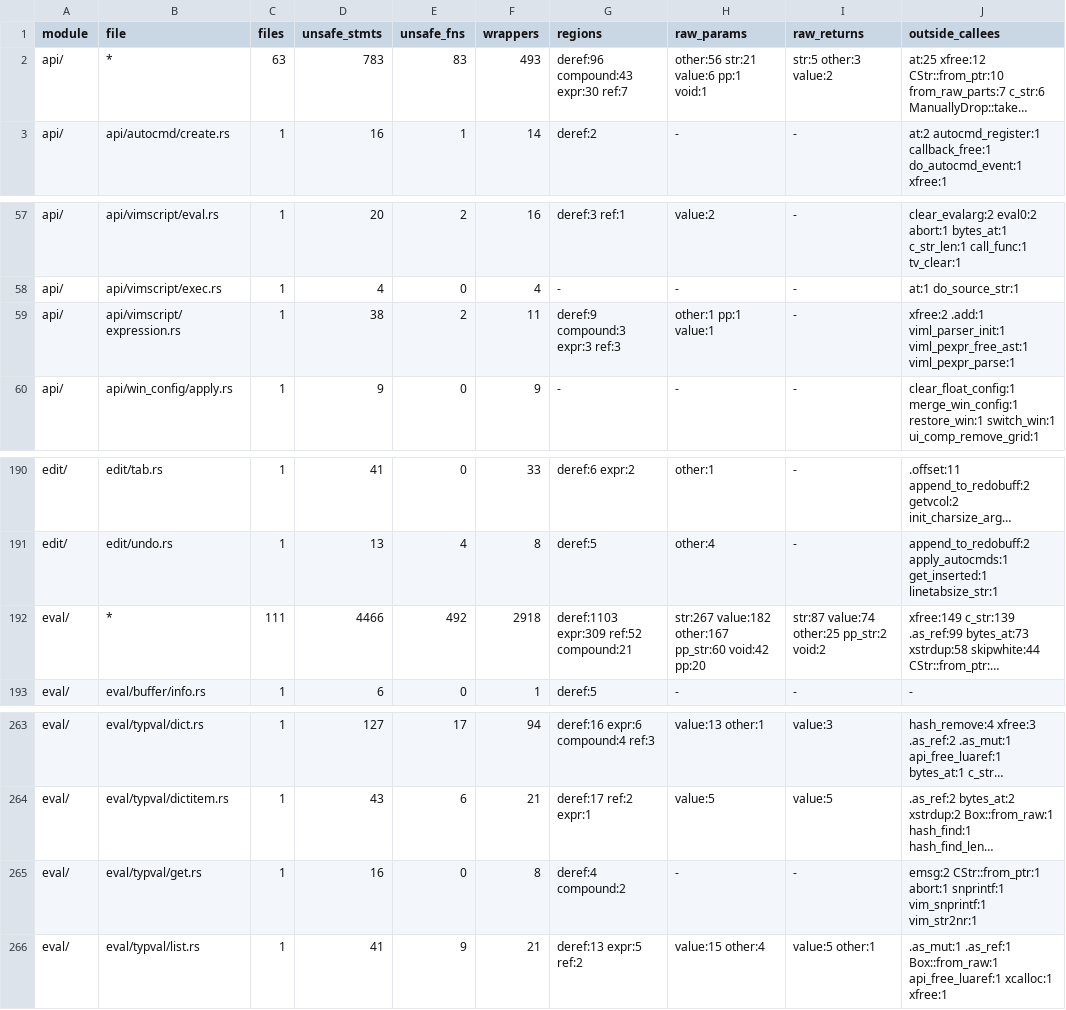
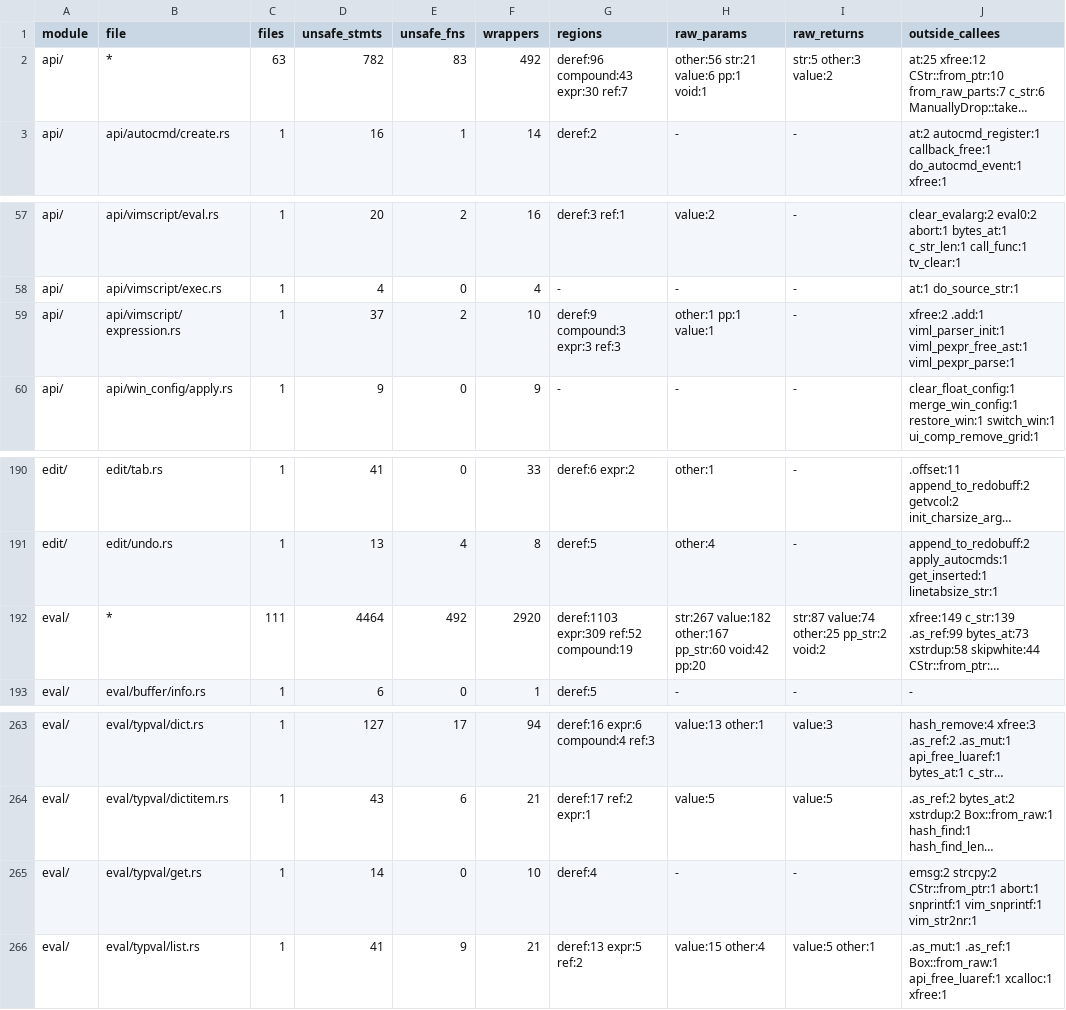
Before and after one commit to PsychoLlama/nvim.rs, a TSV file: metrics/finish-list.tsv, drawn as a sheet; only a part is shown, gaps mark what is left out; long unchanged cells end in …; the diff names each change by its address in the sheet, - before the commit and + after, or states it on an @@ line.

Commit message:
Keep the interpreter's cells out of the binary's export table
A static the compiler thinks another crate may name is exported (`D`/`B`
in `nm`) and every read of it goes through the GOT. Twenty-two cells under
`eval/`, `context.rs`, `profile/`, `debugger/` and `viml/` were exported on
a release binary — among them `vimvars`, `globvardict`, `vimvardict`,
`func_hashtab` and `CURRENT_COPY_ID`, so every `v:` read and every global
or function lookup paid the extra load.

Two causes, both the known ones:

- a `pub` call-free leaf naming the cell (`func_tbl_get`, `get_globvar_*`,
  `get_vimvar_dict`, `get_vim_var_{name,nr,str,tv}`, `set_vcount`,
  `v_exception`/`v_throwpoint`, `ctx_size`/`ctx_get`, `f_ctxsize`,
  `ex_debuggreedy`, `get_echo_hl_id`, `get_callback_depth`, `get_copy_id`,
  `profile_sub_wait`, `time_pop`): rustc ships such a body cross-crate
  without being asked. None has a caller outside the crate, so each is
  `pub(crate)` now. Intrinsic calls (`arith_offset`) do not stop a body
  counting as a leaf, which is why the vvar getters qualified.
- a `pub static` cell (`tv_in_free_unref_items`,
  `eval_msgpack_type_lists`): now `pub(crate)`.

Cells that were constants in disguise are constants now, which also
removes the question: `kCtxAll` → `CTX_ALL`; the `string()` spellings of
`v:false`/`v:true`/`v:null` → `BOOL_VAR_NAMES`/`SPECIAL_VAR_NAMES` (and
`tv_get_string_buf_chk` indexes them instead of offsetting a pointer cast
from the cell's address); the expression parser's four name tables →
`NODE_TYPE_NAMES`, `COMPARISON_NAMES`, `ASSIGNMENT_NAMES` and
`CASE_STRATEGY_NAMES` (`[&CStr; N]`, the last `Option` since most of its
slots are empty); `kTVCstring` is deleted — the unit test uses the
existing `TV_CSTRING`. `did_echo_string_emsg` was reached through the
`const ECHO` generic text sink; the report-once logic is one non-generic
`report_self_reference()` the JSON and text sinks share, and the cell is
private.

Not a cell, but the same shape: `tv_empty_string` is `pub(crate)`.

`nm` on a default release binary: 226 exported `neovim::` data symbols
before, 204 after, none of them under the interpreter's modules.

Growth, allowed: `const_c_int` +1 (`CTX_ALL`, a `c_int` flag word like the
`kCtx*` bits it ORs) and `wrappers` +1 (the two `strcpy` regions lost
their pointer read and are single calls now; `cstr_to_string` lost one).
Unchecked statements fell by 3, `global_cells` by 8.

```diff
--- a/metrics/finish-list.tsv
+++ b/metrics/finish-list.tsv
-D2 (unsafe_stmts): 783
+D2 (unsafe_stmts): 782
-F2 (wrappers): 493
+F2 (wrappers): 492
-D59 (unsafe_stmts): 38
+D59 (unsafe_stmts): 37
-F59 (wrappers): 11
+F59 (wrappers): 10
-D192 (unsafe_stmts): 4466
+D192 (unsafe_stmts): 4464
-F192 (wrappers): 2918
+F192 (wrappers): 2920
-G192 (regions): deref:1103 expr:309 ref:52 compound:21
+G192 (regions): deref:1103 expr:309 ref:52 compound:19
-D265 (unsafe_stmts): 16
+D265 (unsafe_stmts): 14
-F265 (wrappers): 8
+F265 (wrappers): 10
-G265 (regions): deref:4 compound:2
+G265 (regions): deref:4
-J265 (outside_callees): emsg:2 CStr::from_ptr:1 abort:1…
+J265 (outside_callees): emsg:2 strcpy:2 CStr::from_ptr:1 abort:1…
```
Also changed, not shown: metrics/wrapper-callees.tsv, 30 other files.
